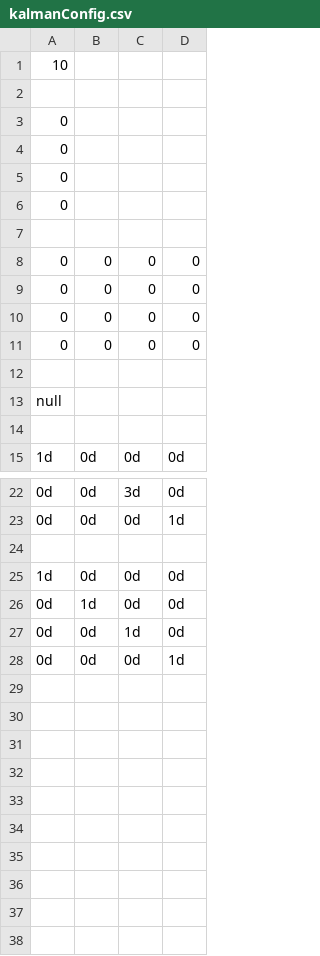
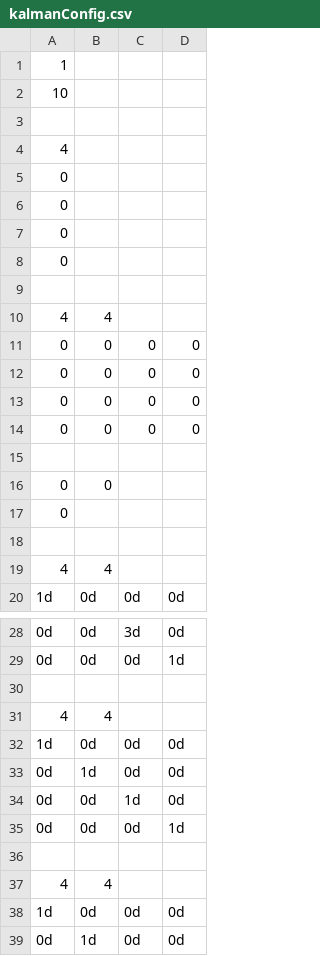
Before and after one commit to malintha/kalman, a CSV file: window-extension/src/main/java/org/geo/cep/extension/kalmanConfig.csv, drawn as a sheet; only a part is shown, gaps mark what is left out; the shorter side is filled out with more unchanged rows; the diff covers the shown part only.

```diff
--- a/window-extension/src/main/java/org/geo/cep/extension/kalmanConfig.csv
+++ b/window-extension/src/main/java/org/geo/cep/extension/kalmanConfig.csv
@@ -1,3 +1,5 @@
+1
 10
 
+4
 0
@@ -7,2 +9,3 @@
 
+4,4
 0,0,0,0
@@ -12,4 +15,6 @@
 
-null
+0,0
+0
 
+4,4
 1d, 0d, 0d, 0d
@@ -24,2 +30,9 @@ null
 
+4,4
+1d, 0d, 0d, 0d
+0d, 1d, 0d, 0d
+0d, 0d, 1d, 0d
+0d, 0d, 0d, 1d
+
+4,4
 1d, 0d, 0d, 0d
```
Also changed, not shown: 1 added row elsewhere in this file, 3 other files.
